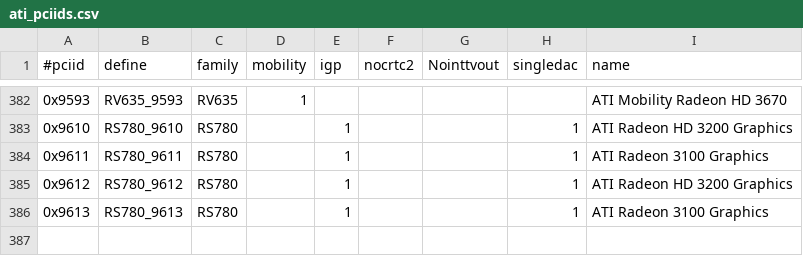
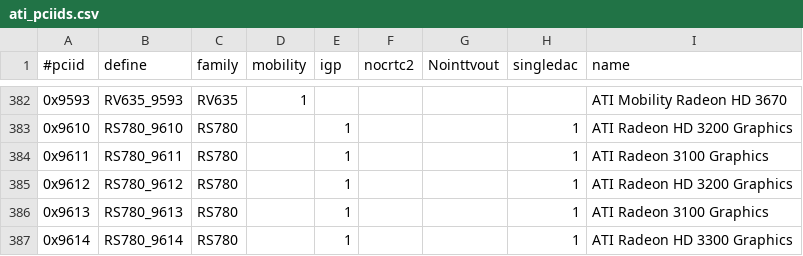
Before and after one commit to RAOF/xf86-video-ati, a CSV file: src/pcidb/ati_pciids.csv, drawn as a sheet; only a part is shown, gaps mark what is left out; the diff names each change by its address in the sheet, - before the commit and + after, or states it on an @@ line.

Commit message:
pciid: add HD3300 - 790GX chipset.
RH BZ (#466706)

```diff
--- a/src/pcidb/ati_pciids.csv
+++ b/src/pcidb/ati_pciids.csv
+row 387: 0x9614 | RS780_9614 | RS780 |  | 1 |  |  | 1 | ATI Radeon HD 3300 Graphics
```
Also changed, not shown: 5 other files.
